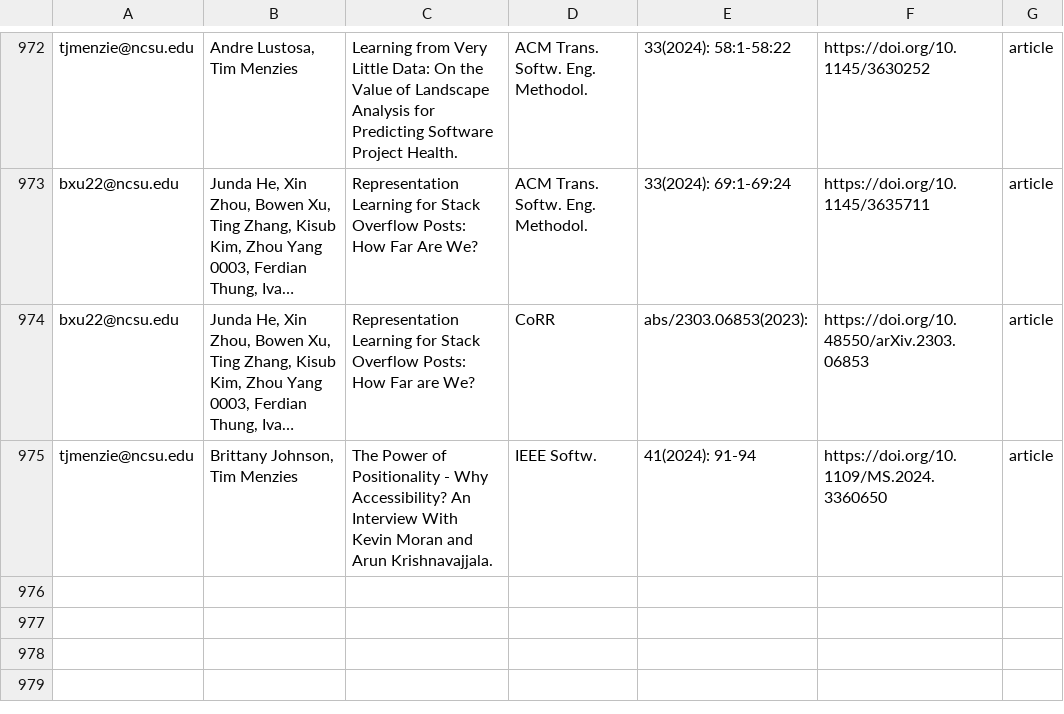
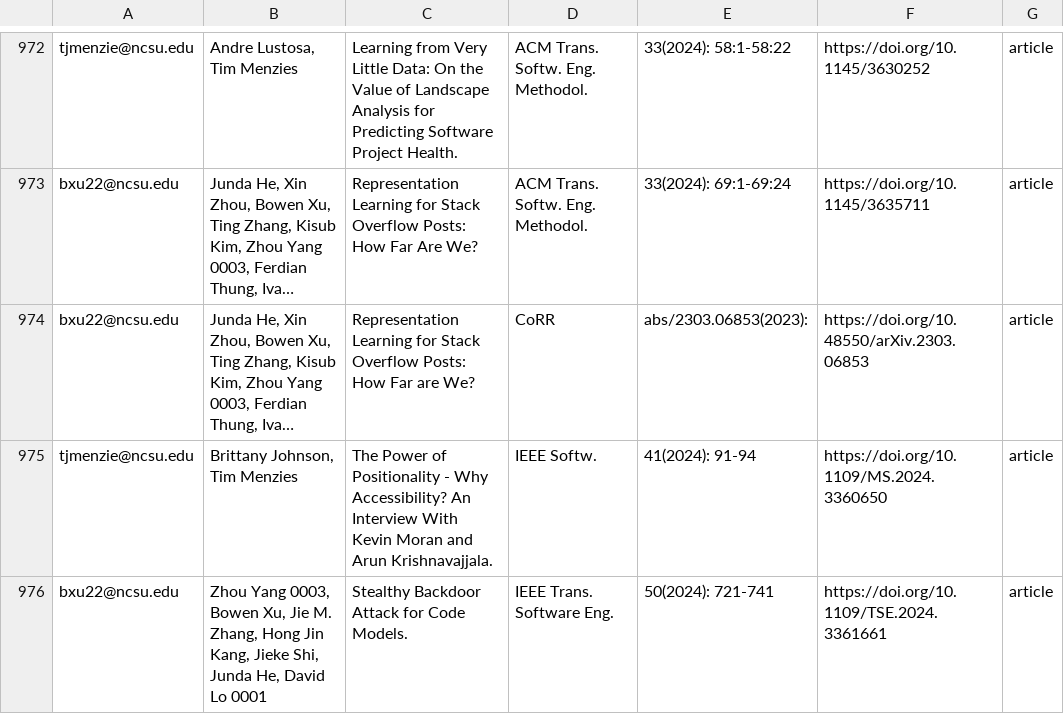
Before and after one commit to ncsu-software/ncsu-software.github.io, a CSV file: _data/researchers/sheets/researchPapers.csv, drawn as a sheet; only a part is shown, gaps mark what is left out; long unchanged cells end in …; the diff names each change by its address in the sheet, - before the commit and + after, or states it on an @@ line.

Commit message:
Update sheets

```diff
--- a/_data/researchers/sheets/researchPapers.csv
+++ b/_data/researchers/sheets/researchPapers.csv
+row 976: bxu22@ncsu.edu | Zhou Yang 0003, Bowen Xu, Jie M. Zhang, Hong Jin Kang, Jieke Shi, Junda He, David Lo 0001 | Stealthy Backdoor Attack for Code Models. | IEEE Trans. Software Eng. | 50(2024): 721-741 | https://doi.org/10.1109/TSE.2024.3361661 | article
```
